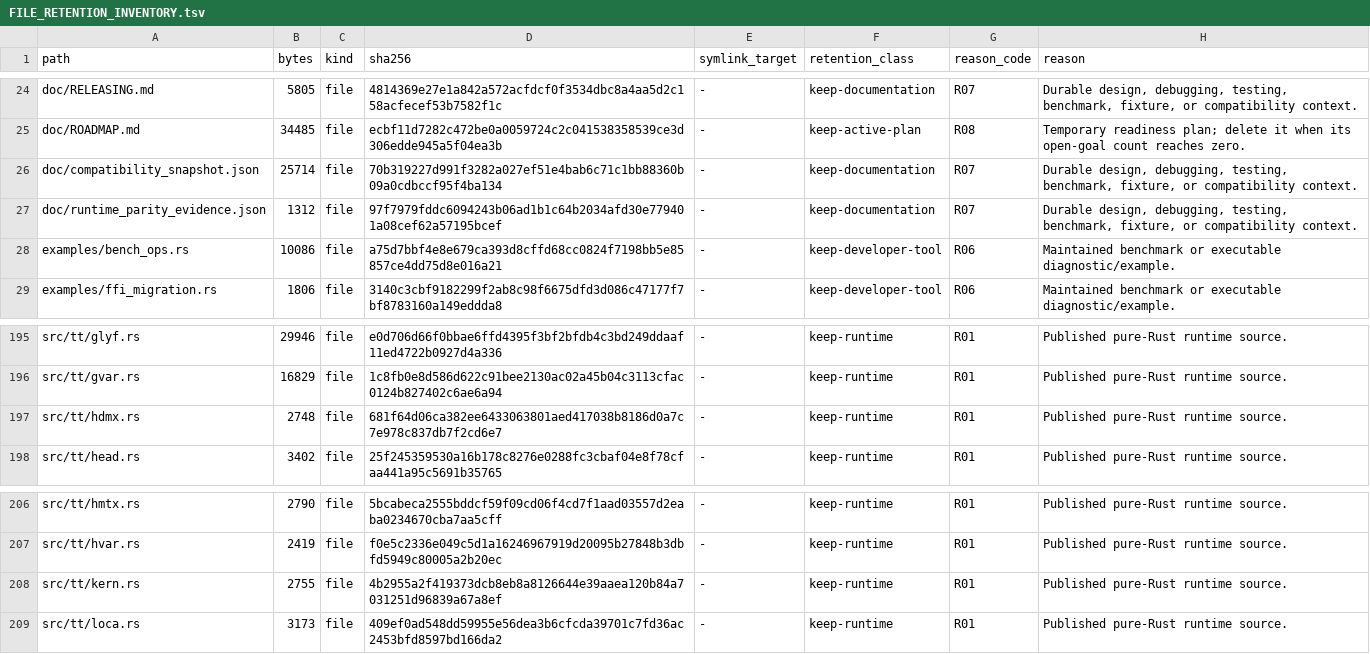
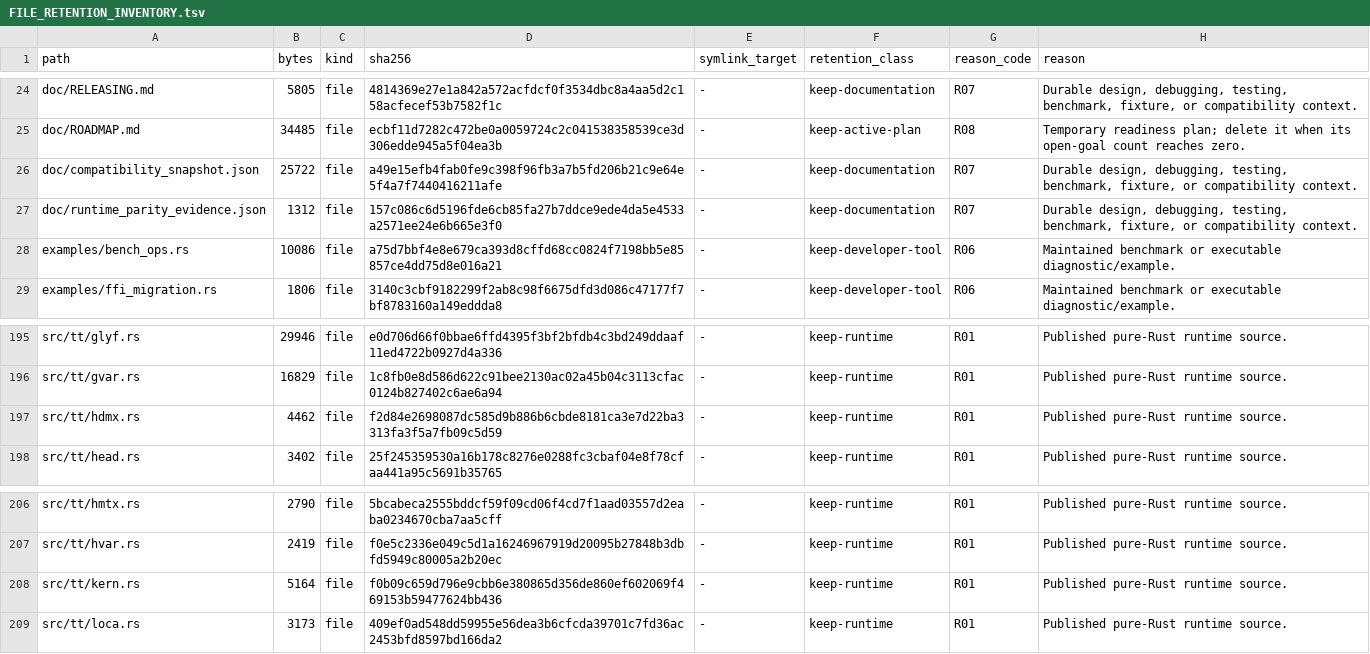
Before and after one commit to appunni-m/fontdone, a TSV file: doc/FILE_RETENTION_INVENTORY.tsv, drawn as a sheet; only a part is shown, gaps mark what is left out; the diff covers the shown part only.

```diff
--- a/doc/FILE_RETENTION_INVENTORY.tsv
+++ b/doc/FILE_RETENTION_INVENTORY.tsv
@@ -25,4 +25,4 @@ doc/RELEASING.md	5805	file	4814369e27e1a842a572acfdcf0f3534dbc8a4aa5d2c158acfece
 doc/ROADMAP.md	34485	file	ecbf11d7282c472be0a0059724c2c041538358539ce3d306edde945a5f04ea3b	-	keep-active-plan	R08	Temporary readiness plan; delete it when its open-goal count reaches zero.
-doc/compatibility_snapshot.json	25714	file	70b319227d991f3282a027ef51e4bab6c71c1bb88360b09a0cdbccf95f4ba134	-	keep-documentation	R07	Durable design, debugging, testing, benchmark, fixture, or compatibility context.
-doc/runtime_parity_evidence.json	1312	file	97f7979fddc6094243b06ad1b1c64b2034afd30e779401a08cef62a57195bcef	-	keep-documentation	R07	Durable design, debugging, testing, benchmark, fixture, or compatibility context.
+doc/compatibility_snapshot.json	25722	file	a49e15efb4fab0fe9c398f96fb3a7b5fd206b21c9e64e5f4a7f7440416211afe	-	keep-documentation	R07	Durable design, debugging, testing, benchmark, fixture, or compatibility context.
+doc/runtime_parity_evidence.json	1312	file	157c086c6d5196fde6cb85fa27b7ddce9ede4da5e4533a2571ee24e6b665e3f0	-	keep-documentation	R07	Durable design, debugging, testing, benchmark, fixture, or compatibility context.
 examples/bench_ops.rs	10086	file	a75d7bbf4e8e679ca393d8cffd68cc0824f7198bb5e85857ce4dd75d8e016a21	-	keep-developer-tool	R06	Maintained benchmark or executable diagnostic/example.
@@ -196,3 +196,3 @@ src/tt/glyf.rs	29946	file	e0d706d66f0bbae6ffd4395f3bf2bfdb4c3bd249ddaaf11ed4722b
 src/tt/gvar.rs	16829	file	1c8fb0e8d586d622c91bee2130ac02a45b04c3113cfac0124b827402c6ae6a94	-	keep-runtime	R01	Published pure-Rust runtime source.
-src/tt/hdmx.rs	2748	file	681f64d06ca382ee6433063801aed417038b8186d0a7c7e978c837db7f2cd6e7	-	keep-runtime	R01	Published pure-Rust runtime source.
+src/tt/hdmx.rs	4462	file	f2d84e2698087dc585d9b886b6cbde8181ca3e7d22ba3313fa3f5a7fb09c5d59	-	keep-runtime	R01	Published pure-Rust runtime source.
 src/tt/head.rs	3402	file	25f245359530a16b178c8276e0288fc3cbaf04e8f78cfaa441a95c5691b35765	-	keep-runtime	R01	Published pure-Rust runtime source.
@@ -207,3 +207,3 @@ src/tt/hmtx.rs	2790	file	5bcabeca2555bddcf59f09cd06f4cd7f1aad03557d2eaba0234670c
 src/tt/hvar.rs	2419	file	f0e5c2336e049c5d1a16246967919d20095b27848b3dbfd5949c80005a2b20ec	-	keep-runtime	R01	Published pure-Rust runtime source.
-src/tt/kern.rs	2755	file	4b2955a2f419373dcb8eb8a8126644e39aaea120b84a7031251d96839a67a8ef	-	keep-runtime	R01	Published pure-Rust runtime source.
+src/tt/kern.rs	5164	file	f0b09c659d796e9cbb6e380865d356de860ef602069f469153b59477624bb436	-	keep-runtime	R01	Published pure-Rust runtime source.
 src/tt/loca.rs	3173	file	409ef0ad548dd59955e56dea3b6cfcda39701c7fd36ac2453bfd8597bd166da2	-	keep-runtime	R01	Published pure-Rust runtime source.
```
Also changed, not shown: 22 edited cells elsewhere in this file, 13 other files.
